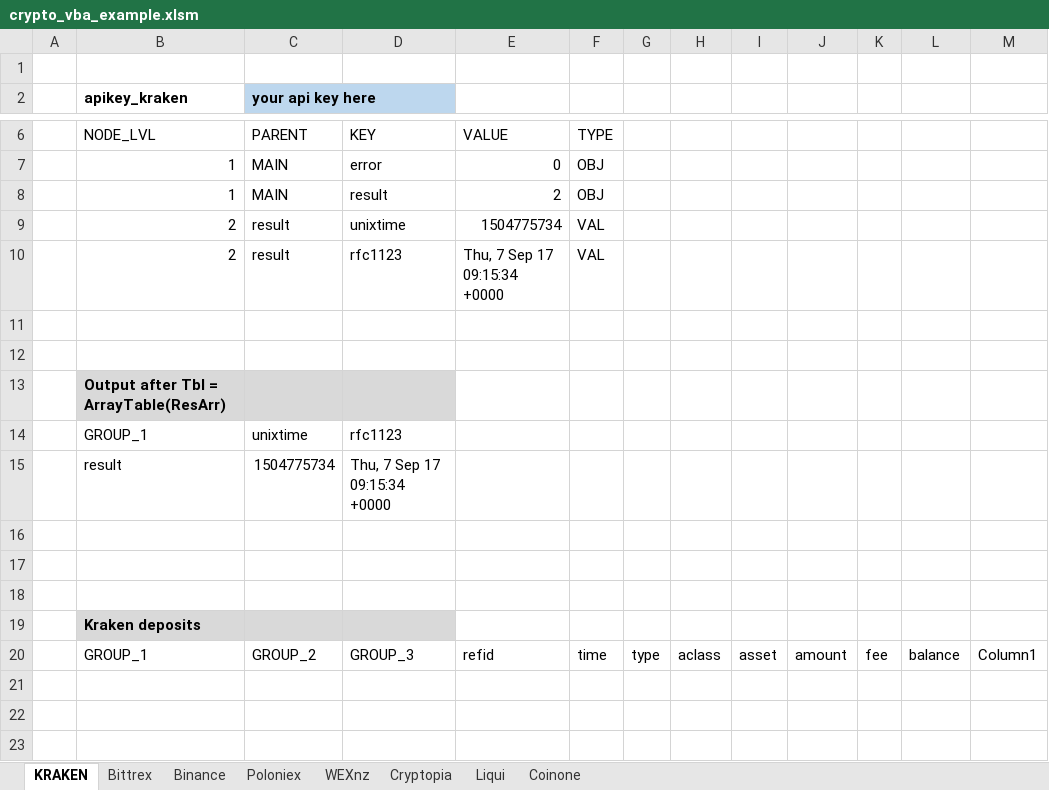
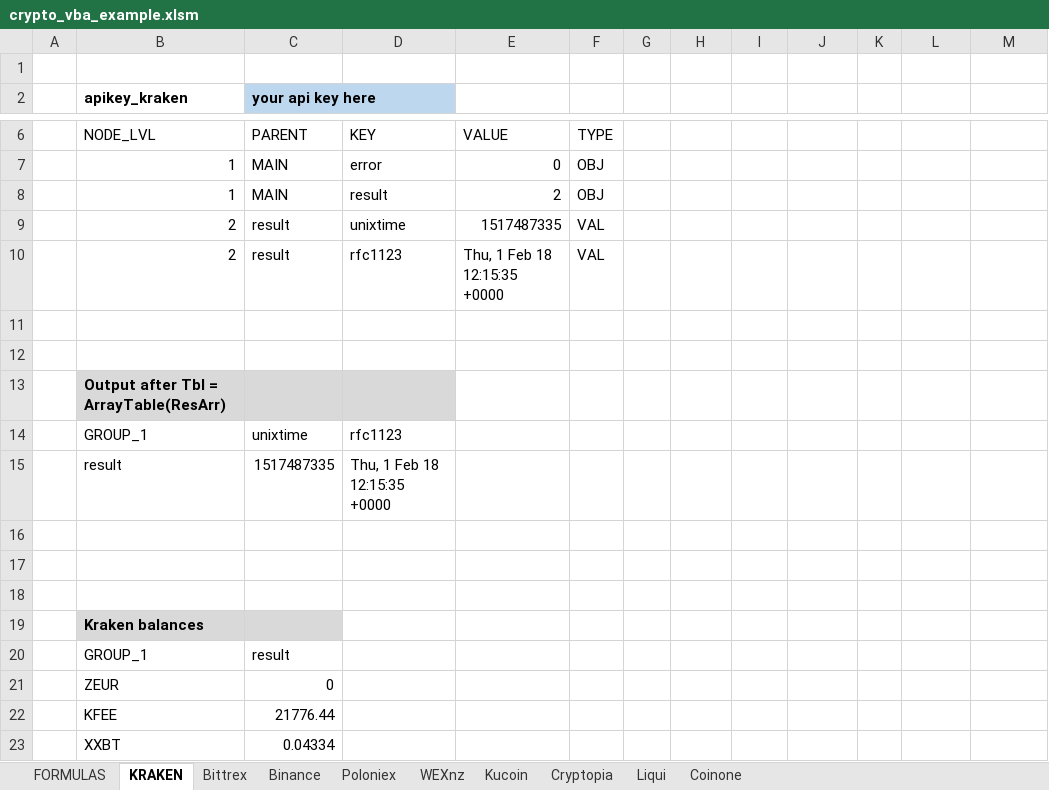
Before and after one commit to krijnsent/crypto_vba, an Excel workbook: crypto_vba_example.xlsm, sheet KRAKEN, drawn as a sheet; only a part is shown, gaps mark what is left out; values as stored, in another font and other column widths than the file's, no borders; table styles not drawn; removed rows and columns are numbered as before the commit, all else as after; the diff names each change by its address in the sheet, - before the commit and + after, or states it on an @@ line.

Commit message:
Added spreadsheet functions and examples
Added 4 functions based on cryptocompare API. Added Kucoin example, changed Kraken example

```diff
--- a/crypto_vba_example.xlsm (sheet KRAKEN)
+++ b/crypto_vba_example.xlsm (sheet KRAKEN)
+sheet tab: FORMULAS
+sheet tab: Kucoin
-E9: 1504775734
+E9: 1517487335
-E10: Thu, 7 Sep 17 09:15:34 +0000
+E10: Thu, 1 Feb 18 12:15:35 +0000
-row 15:  | result | 1504775734 | Thu, 7 Sep 17 09:15:34 +0000
+row 15:  | result | 1517487335 | Thu, 1 Feb 18 12:15:35 +0000
-B19 (apikey_kraken): Kraken deposits
+B19 (apikey_kraken): Kraken balances
-D19 fill: #D9D9D9
+D19 fill: none
-row 20:  | GROUP_1 | GROUP_2 | GROUP_3 | refid | time | type | aclass | asset | amount | fee | balance | Column1
+row 20:  | GROUP_1 | result
+row 21:  | ZEUR | 0
+row 22:  | KFEE | 21776.44
+row 23:  | XXBT | 0.04334
```
Also changed, not shown: sheet Poloniex, 3 other files.
